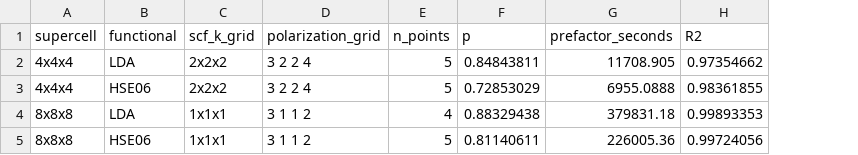
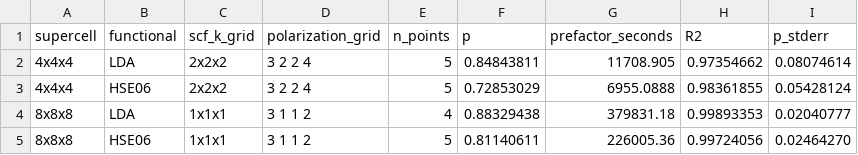
Before and after one commit to EliaStocco/ScaLAPACK-polarization-FHI-aims, a CSV file: viper-polarization-scaling-20261118/scaling_summary.csv, drawn as a sheet; the diff names each change by its address in the sheet, - before the commit and + after, or states it on an @@ line.

```diff
--- a/viper-polarization-scaling-20261118/scaling_summary.csv
+++ b/viper-polarization-scaling-20261118/scaling_summary.csv
+column I (p_stderr), rows 2-5: 0.08074614 | 0.05428124 | 0.02040777 | 0.02464270
```
Also changed, not shown: 2 other files.
